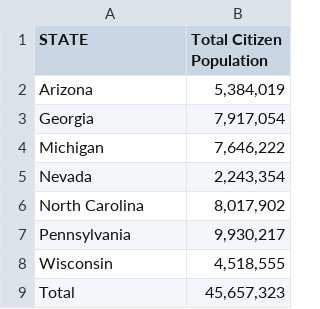
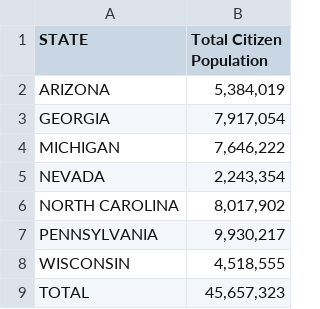
Before and after one commit to wawaprachumphan/2024-US-Election-Swing-State-Predictions, a CSV file: Citizen population 2023.csv, drawn as a sheet.

Commit message:
Update Citizen population 2023.csv

```diff
--- a/Citizen population 2023.csv
+++ b/Citizen population 2023.csv
@@ -1,9 +1,9 @@
 STATE,Total Citizen Population
-Arizona,"5,384,019"
-Georgia,"7,917,054"
-Michigan,"7,646,222"
-Nevada,"2,243,354"
-North Carolina,"8,017,902"
-Pennsylvania,"9,930,217"
-Wisconsin,"4,518,555"
-Total, "45,657,323"
+ARIZONA,"5,384,019"
+GEORGIA,"7,917,054"
+MICHIGAN,"7,646,222"
+NEVADA,"2,243,354"
+NORTH CAROLINA,"8,017,902"
+PENNSYLVANIA,"9,930,217"
+WISCONSIN,"4,518,555"
+TOTAL, "45,657,323"
```
